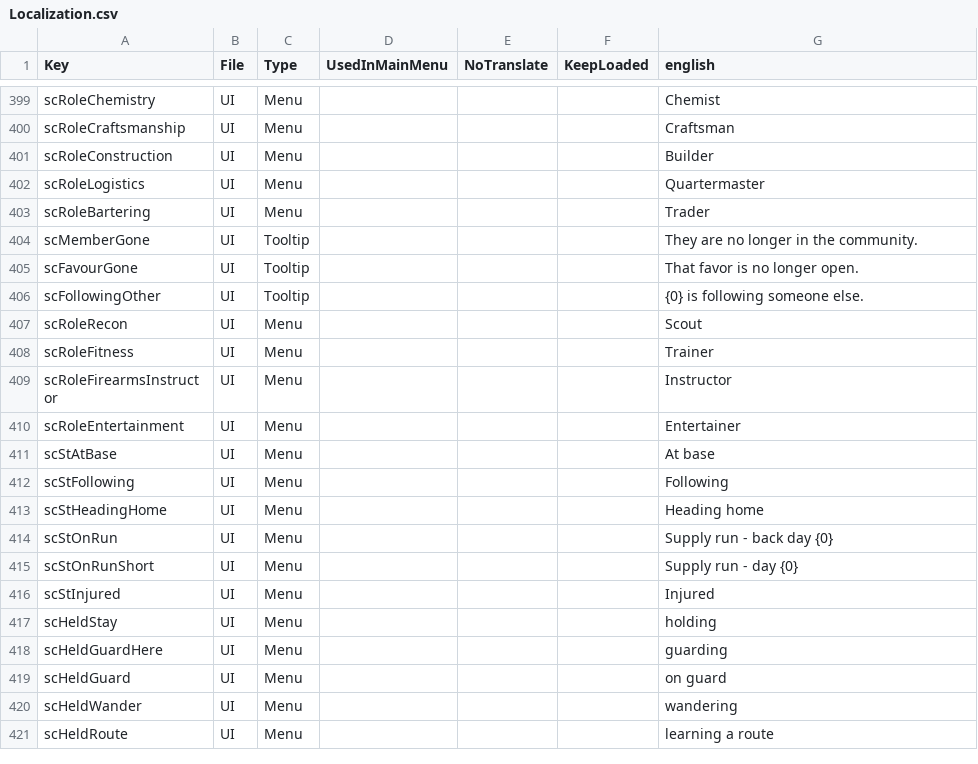
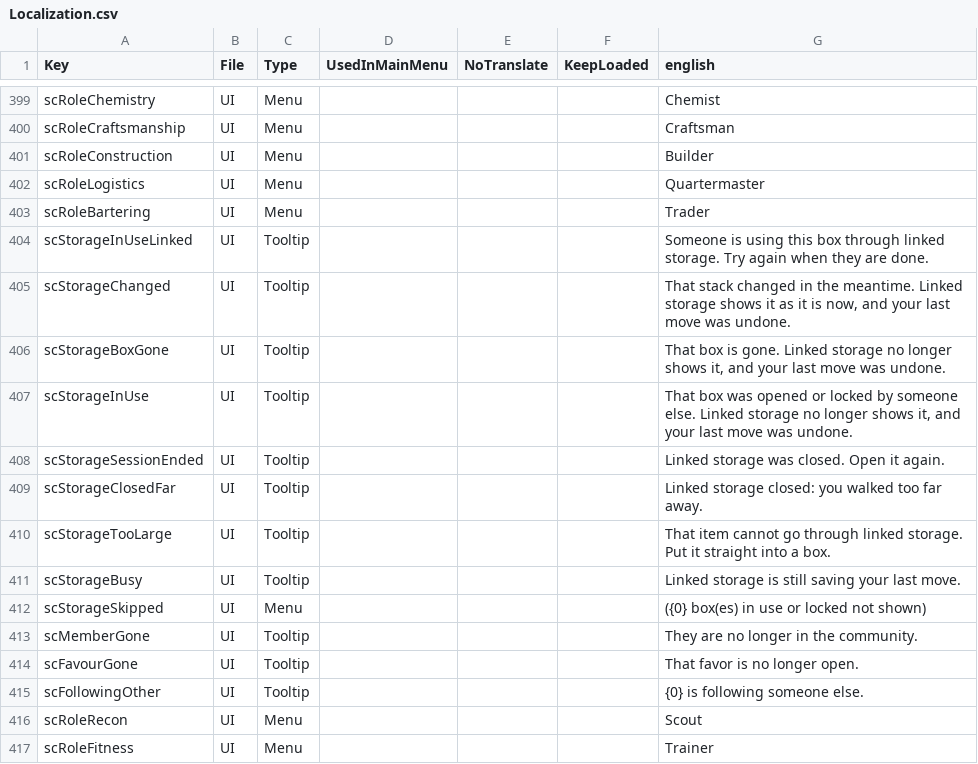
Before and after one commit to Relentless757/SurvivorCommunity, a CSV file: Config/Localization.csv, drawn as a sheet; only a part is shown, gaps mark what is left out; the shorter side is filled out with more unchanged rows; the diff names each change by its address in the sheet, - before the commit and + after, or states it on an @@ line.

```diff
--- a/Config/Localization.csv
+++ b/Config/Localization.csv
+row 404: scStorageInUseLinked | UI | Tooltip |  |  |  | Someone is using this box through linked storage. Try again when they are done.
+row 405: scStorageChanged | UI | Tooltip |  |  |  | That stack changed in the meantime. Linked storage shows it as it is now, and your last move was undone.
+row 406: scStorageBoxGone | UI | Tooltip |  |  |  | That box is gone. Linked storage no longer shows it, and your last move was undone.
+row 407: scStorageInUse | UI | Tooltip |  |  |  | That box was opened or locked by someone else. Linked storage no longer shows it, and your last move was undone.
+row 408: scStorageSessionEnded | UI | Tooltip |  |  |  | Linked storage was closed. Open it again.
+row 409: scStorageClosedFar | UI | Tooltip |  |  |  | Linked storage closed: you walked too far away.
+row 410: scStorageTooLarge | UI | Tooltip |  |  |  | That item cannot go through linked storage. Put it straight into a box.
+row 411: scStorageBusy | UI | Tooltip |  |  |  | Linked storage is still saving your last move.
+row 412: scStorageSkipped | UI | Menu |  |  |  | ({0} box(es) in use or locked not shown)
```
Also changed, not shown: 13 other files.
